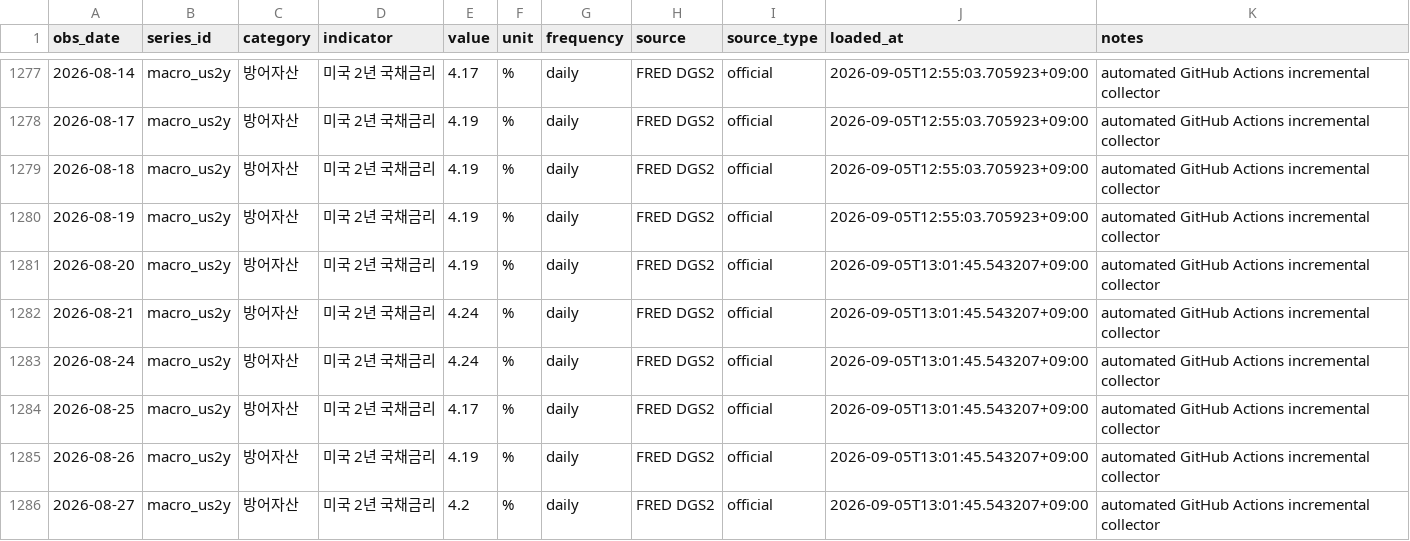
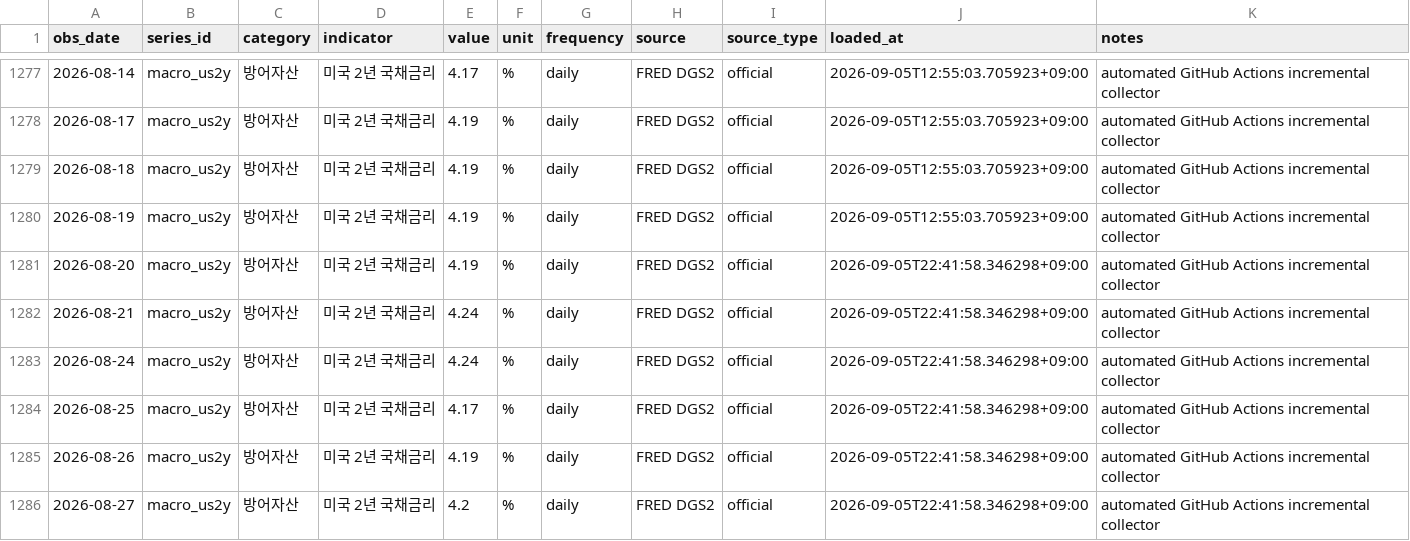
Before and after one commit to hyunsungkim73/HAA_Leader_Sector_System, a CSV file: data/raw/macro/macro_market_archive.csv, drawn as a sheet; only a part is shown, gaps mark what is left out; the diff covers the shown part only.

```diff
--- a/data/raw/macro/macro_market_archive.csv
+++ b/data/raw/macro/macro_market_archive.csv
@@ -1280,7 +1280,7 @@ obs_date,series_id,category,indicator,value,unit,frequency,source,source_type,lo
 2026-08-19,macro_us2y,방어자산,미국 2년 국채금리,4.19,%,daily,FRED DGS2,official,2026-09-05T12:55:03.705923+09:00,automated GitHub Actions incremental collector
-2026-08-20,macro_us2y,방어자산,미국 2년 국채금리,4.19,%,daily,FRED DGS2,official,2026-09-05T13:01:45.543207+09:00,automated GitHub Actions incremental collector
-2026-08-21,macro_us2y,방어자산,미국 2년 국채금리,4.24,%,daily,FRED DGS2,official,2026-09-05T13:01:45.543207+09:00,automated GitHub Actions incremental collector
-2026-08-24,macro_us2y,방어자산,미국 2년 국채금리,4.24,%,daily,FRED DGS2,official,2026-09-05T13:01:45.543207+09:00,automated GitHub Actions incremental collector
-2026-08-25,macro_us2y,방어자산,미국 2년 국채금리,4.17,%,daily,FRED DGS2,official,2026-09-05T13:01:45.543207+09:00,automated GitHub Actions incremental collector
-2026-08-26,macro_us2y,방어자산,미국 2년 국채금리,4.19,%,daily,FRED DGS2,official,2026-09-05T13:01:45.543207+09:00,automated GitHub Actions incremental collector
-2026-08-27,macro_us2y,방어자산,미국 2년 국채금리,4.2,%,daily,FRED DGS2,official,2026-09-05T13:01:45.543207+09:00,automated GitHub Actions incremental collector
+2026-08-20,macro_us2y,방어자산,미국 2년 국채금리,4.19,%,daily,FRED DGS2,official,2026-09-05T22:41:58.346298+09:00,automated GitHub Actions incremental collector
+2026-08-21,macro_us2y,방어자산,미국 2년 국채금리,4.24,%,daily,FRED DGS2,official,2026-09-05T22:41:58.346298+09:00,automated GitHub Actions incremental collector
+2026-08-24,macro_us2y,방어자산,미국 2년 국채금리,4.24,%,daily,FRED DGS2,official,2026-09-05T22:41:58.346298+09:00,automated GitHub Actions incremental collector
+2026-08-25,macro_us2y,방어자산,미국 2년 국채금리,4.17,%,daily,FRED DGS2,official,2026-09-05T22:41:58.346298+09:00,automated GitHub Actions incremental collector
+2026-08-26,macro_us2y,방어자산,미국 2년 국채금리,4.19,%,daily,FRED DGS2,official,2026-09-05T22:41:58.346298+09:00,automated GitHub Actions incremental collector
+2026-08-27,macro_us2y,방어자산,미국 2년 국채금리,4.2,%,daily,FRED DGS2,official,2026-09-05T22:41:58.346298+09:00,automated GitHub Actions incremental collector
```
Also changed, not shown: 71 edited cells elsewhere in this file, 4 other files.
